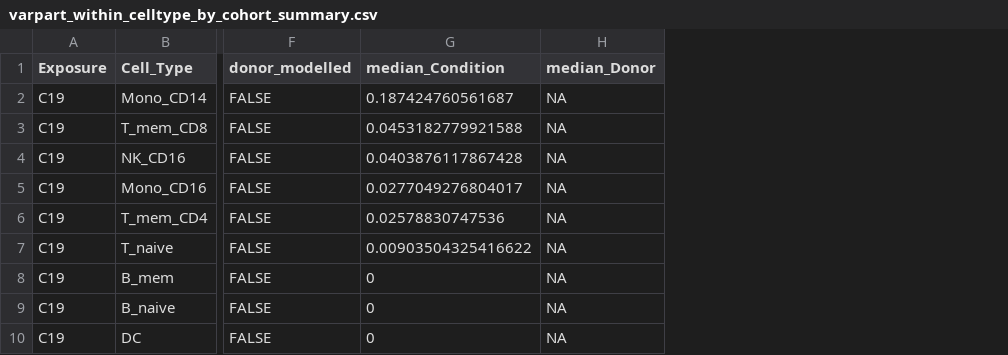
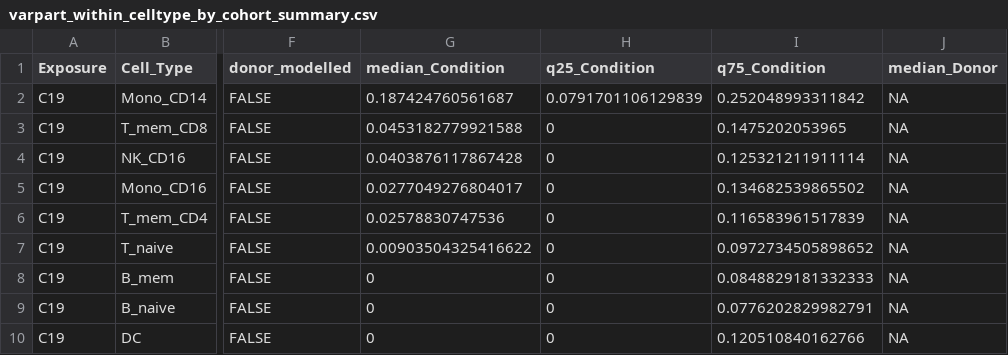
Before and after one commit to EpigenomeInformatics/exposure_atlas_manuscript, a CSV file: sample_annots/cvar_diffs/varpart_within_celltype_by_cohort_summary.csv, drawn as a sheet; only a part is shown, gaps mark what is left out; the diff names each change by its address in the sheet, - before the commit and + after, or states it on an @@ line.

```diff
--- a/sample_annots/cvar_diffs/varpart_within_celltype_by_cohort_summary.csv
+++ b/sample_annots/cvar_diffs/varpart_within_celltype_by_cohort_summary.csv
+column H (q25_Condition), rows 2-10: 0.0791701106129839 | 0 | 0 | 0 | 0 | 0 | 0 | 0 | 0
+column I (q75_Condition), rows 2-10: 0.252048993311842 | 0.1475202053965 | 0.125321211911114 | 0.134682539865502 | 0.116583961517839 | 0.0972734505898652 | 0.0848829181332333 | 0.0776202829982791 | 0.120510840162766
```
Also changed, not shown: 9 other files.
